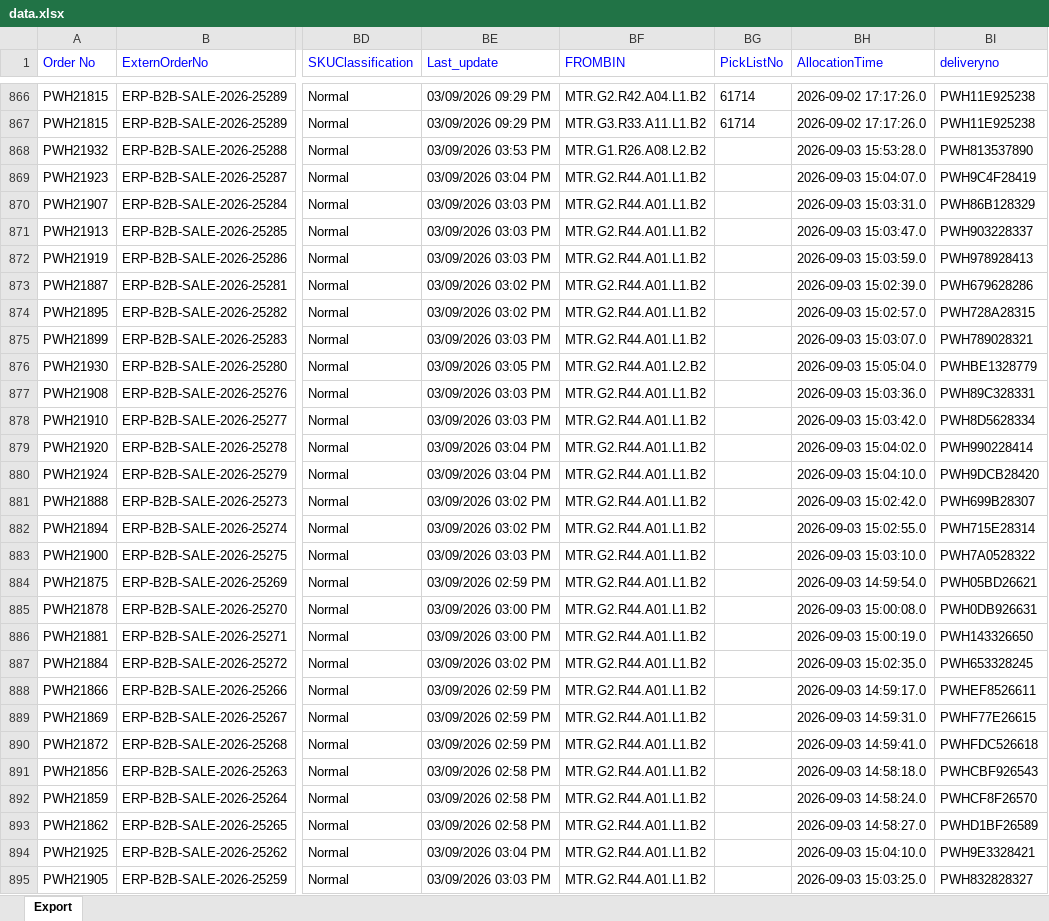
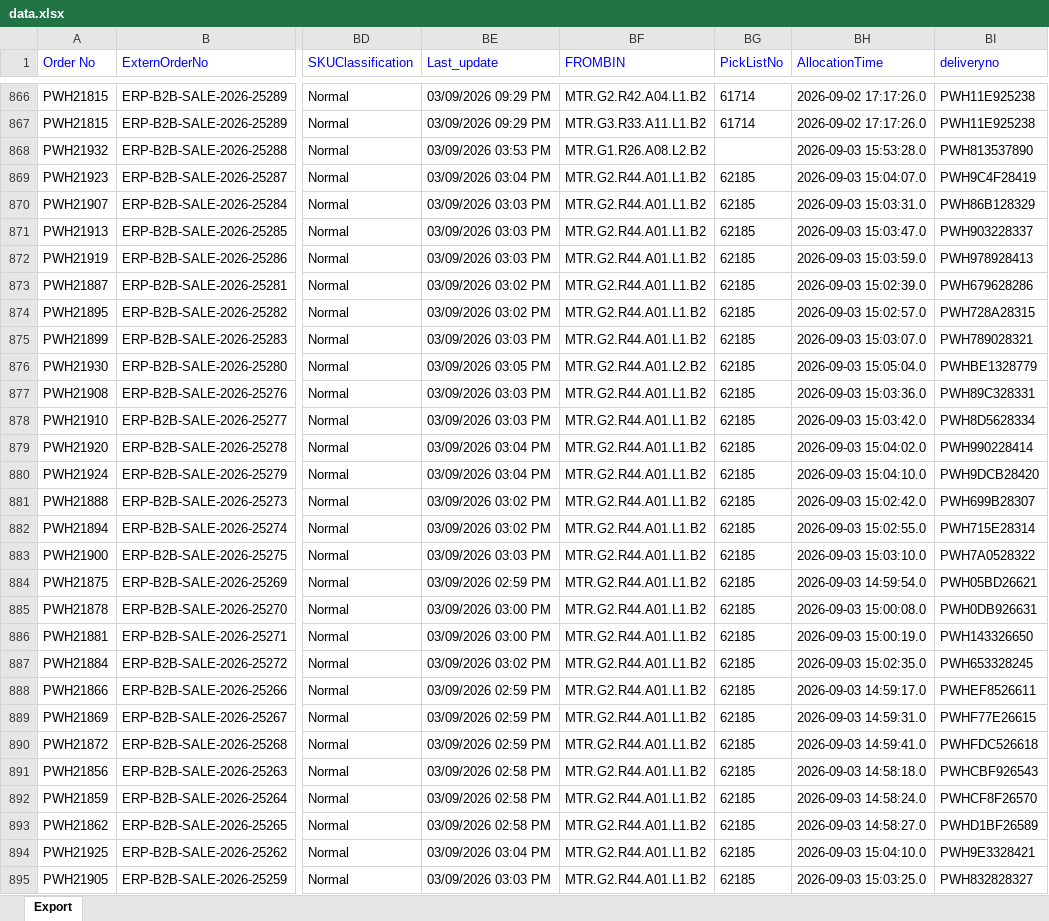
Before and after one commit to Kamal2-Pal/PW-Master-Dashboard-V2, an Excel workbook: data.xlsx, sheet Export, drawn as a sheet; only a part is shown, gaps mark what is left out; values as stored, in another font and other column widths than the file's, no borders; the diff covers the shown part only; the diff names each change by its address in the sheet, - before the commit and + after, or states it on an @@ line.

```diff
--- a/data.xlsx (sheet Export)
+++ b/data.xlsx (sheet Export)
-BG869:BG895 (PickListNo): (empty)
+BG869:BG895 (PickListNo): 62185
```
Also changed, not shown: 885 edited cells elsewhere in this sheet, 1 other file.
